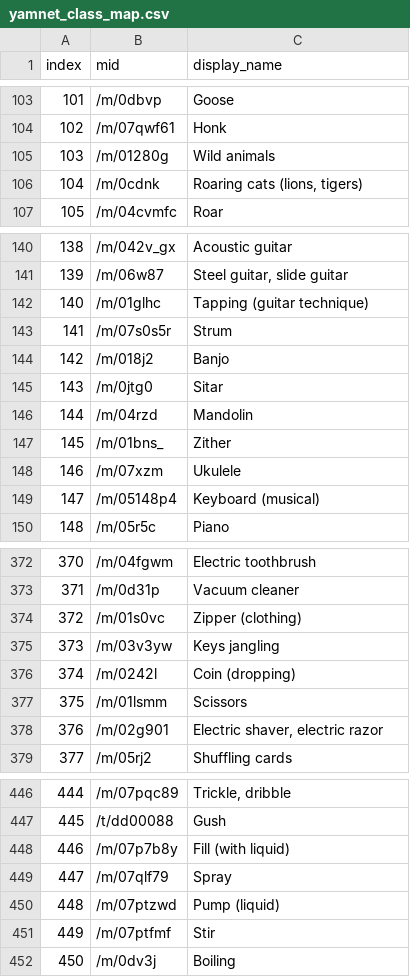
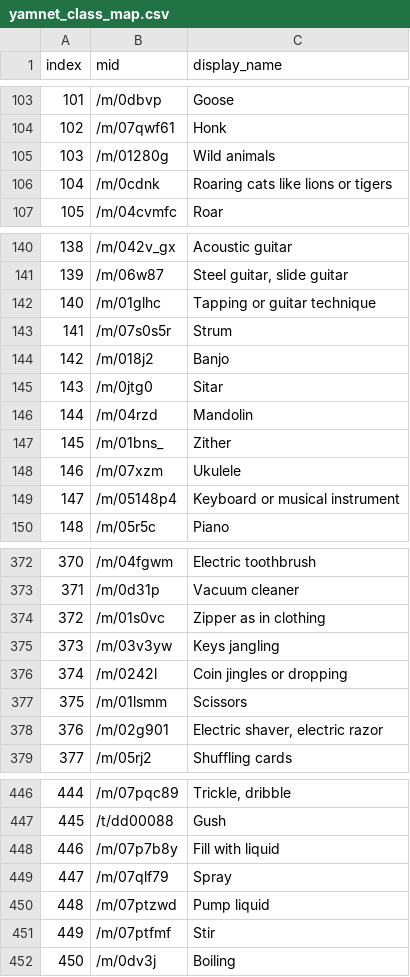
Before and after one commit to technosaby/RedHenAudioTagger, a CSV file: tagging_audio_effects/models/assets/yamnet_class_map.csv, drawn as a sheet; only a part is shown, gaps mark what is left out; the diff covers the shown part only.

```diff
--- a/tagging_audio_effects/models/assets/yamnet_class_map.csv
+++ b/tagging_audio_effects/models/assets/yamnet_class_map.csv
@@ -105,3 +105,3 @@ index,mid,display_name
 103,/m/01280g,Wild animals
-104,/m/0cdnk,"Roaring cats (lions, tigers)"
+104,/m/0cdnk,"Roaring cats like lions or tigers"
 105,/m/04cvmfc,Roar
@@ -141,3 +141,3 @@ index,mid,display_name
 139,/m/06w87,"Steel guitar, slide guitar"
-140,/m/01glhc,Tapping (guitar technique)
+140,/m/01glhc,Tapping or guitar technique
 141,/m/07s0s5r,Strum
@@ -148,3 +148,3 @@ index,mid,display_name
 146,/m/07xzm,Ukulele
-147,/m/05148p4,Keyboard (musical)
+147,/m/05148p4,Keyboard or musical instrument
 148,/m/05r5c,Piano
@@ -373,5 +373,5 @@ index,mid,display_name
 371,/m/0d31p,Vacuum cleaner
-372,/m/01s0vc,Zipper (clothing)
+372,/m/01s0vc,Zipper as in clothing
 373,/m/03v3yw,Keys jangling
-374,/m/0242l,Coin (dropping)
+374,/m/0242l,Coin jingles or dropping
 375,/m/01lsmm,Scissors
@@ -447,5 +447,5 @@ index,mid,display_name
 445,/t/dd00088,Gush
-446,/m/07p7b8y,Fill (with liquid)
+446,/m/07p7b8y,Fill with liquid
 447,/m/07qlf79,Spray
-448,/m/07ptzwd,Pump (liquid)
+448,/m/07ptzwd,Pump liquid
 449,/m/07ptfmf,Stir
```
Also changed, not shown: 18 edited cells elsewhere in this file, 5 other files.
